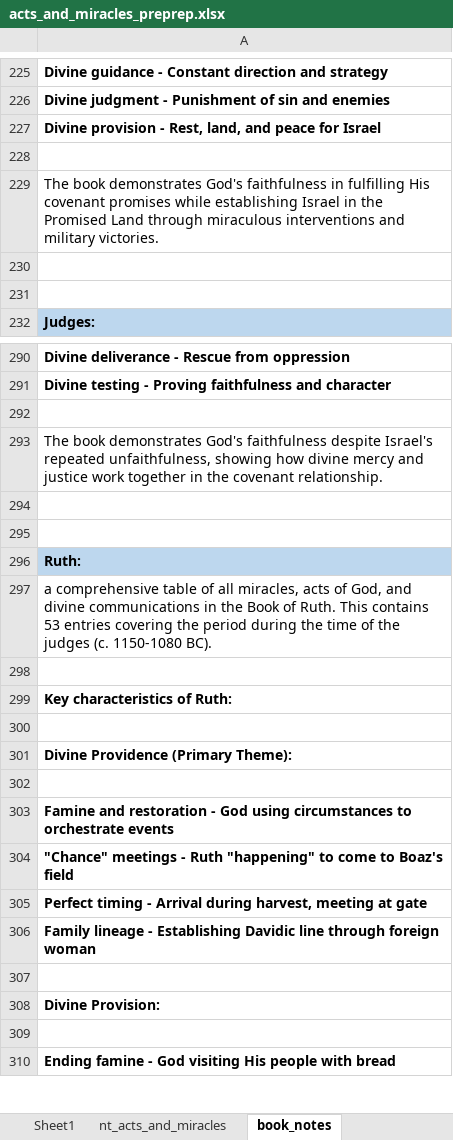
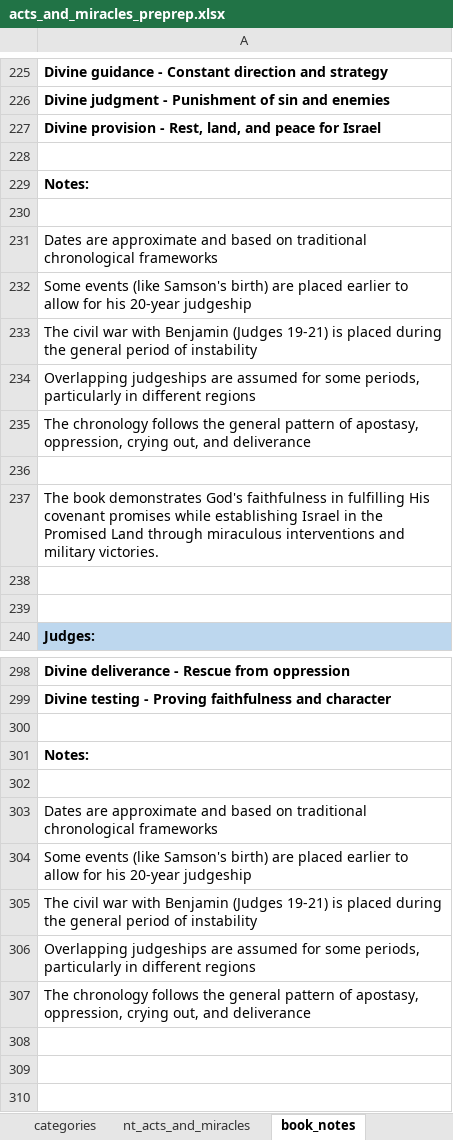
Before and after one commit to rkkocheran/patterns_within_the_bible, an Excel workbook: data/acts_and_miracles/acts_and_miracles_preprep.xlsx, sheet book_notes, drawn as a sheet; only a part is shown, gaps mark what is left out; the shorter side is filled out with more unchanged rows; values as stored, in another font and other column widths than the file's, no borders; the diff names each change by its address in the sheet, - before the commit and + after, or states it on an @@ line.

Commit message:
added approx dates for Judges; updated book notes; updated KMZ parse script

```diff
--- a/data/acts_and_miracles/acts_and_miracles_preprep.xlsx (sheet book_notes)
+++ b/data/acts_and_miracles/acts_and_miracles_preprep.xlsx (sheet book_notes)
+row 229: Notes:
+row 230: (empty)
+row 231: Dates are approximate and based on traditional chronological frameworks
+row 232: Some events (like Samson's birth) are placed earlier to allow for his 20-year judgeship
+row 233: The civil war with Benjamin (Judges 19-21) is placed during the general period of instability
+row 234: Overlapping judgeships are assumed for some periods, particularly in different regions
+row 235: The chronology follows the general pattern of apostasy, oppression, crying out, and deliverance
+row 236: (empty)
+row 300: (empty)
+row 301: Notes:
+row 302: (empty)
+row 303: Dates are approximate and based on traditional chronological frameworks
+row 304: Some events (like Samson's birth) are placed earlier to allow for his 20-year judgeship
+row 305: The civil war with Benjamin (Judges 19-21) is placed during the general period of instability
+row 306: Overlapping judgeships are assumed for some periods, particularly in different regions
+row 307: The chronology follows the general pattern of apostasy, oppression, crying out, and deliverance
+row 308: (empty)
+row 309: (empty)
```
Also changed, not shown: sheet acts_and_miracles, sheet next_steps, sheet Sheet1, sheet claude_prompt, sheet book_to_number, other sheet tabs, metadata/data_sources.xlsx, 8 other files.
